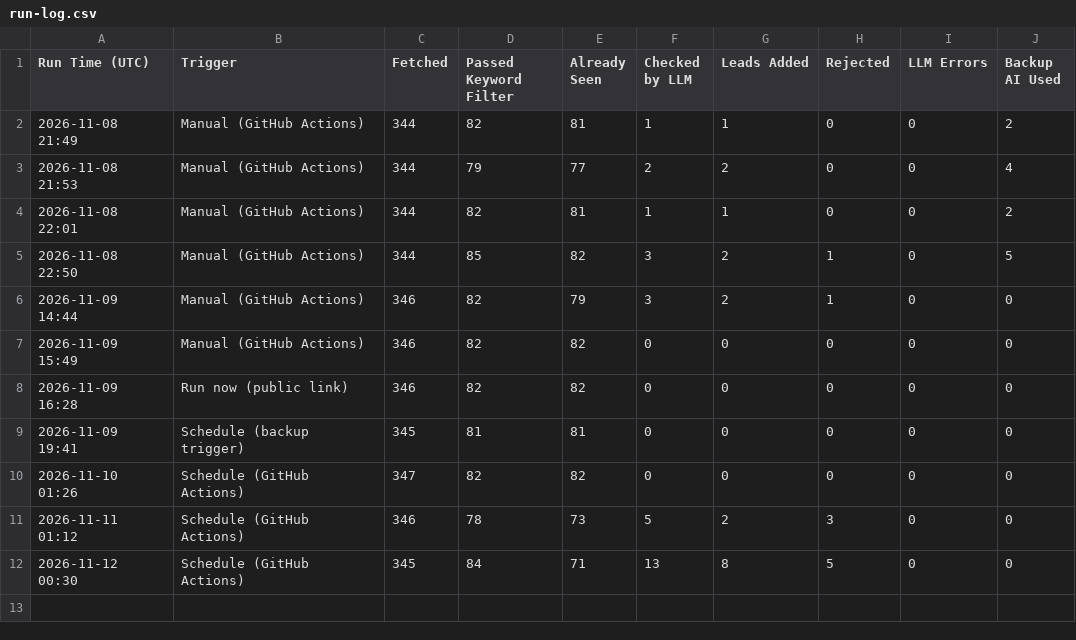
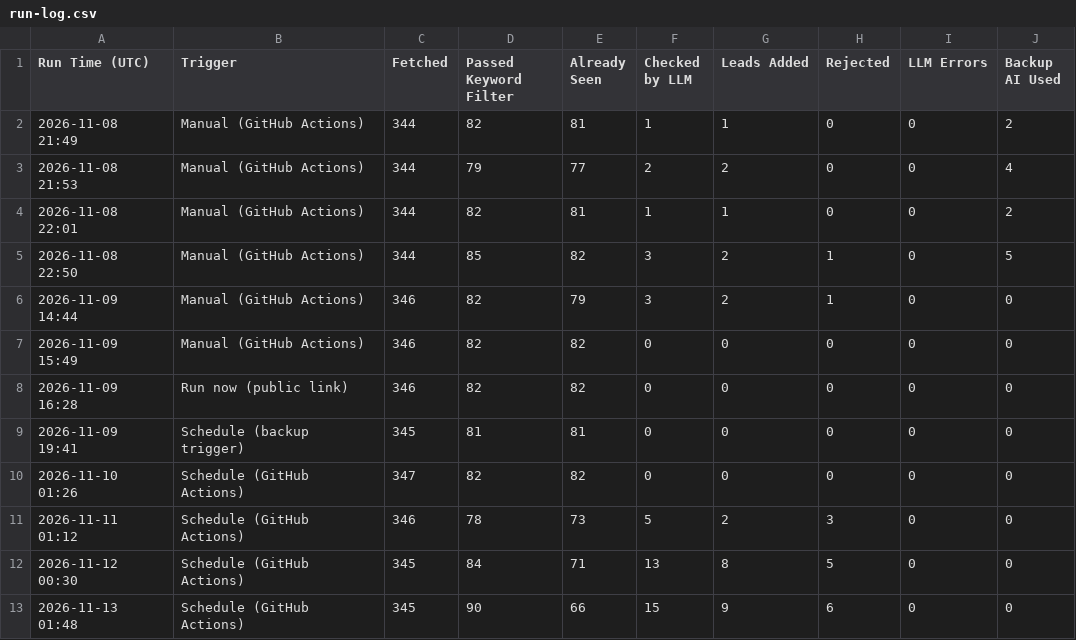
Before and after one commit to benjaminkariuki/ray-ai-automation-case-study, a CSV file: task1-job-outreach/sample-output/run-log.csv, drawn as a sheet.

```diff
--- a/task1-job-outreach/sample-output/run-log.csv
+++ b/task1-job-outreach/sample-output/run-log.csv
@@ -12 +12,2 @@ Run Time (UTC),Trigger,Fetched,Passed Keyword Filter,Already Seen,Checked by LLM
 2026-11-12 00:30,Schedule (GitHub Actions),345,84,71,13,8,5,0,0
+2026-11-13 01:48,Schedule (GitHub Actions),345,90,66,15,9,6,0,0
```
Also changed, not shown: task1-job-outreach/sample-output/rejected.csv, 11 other files.
